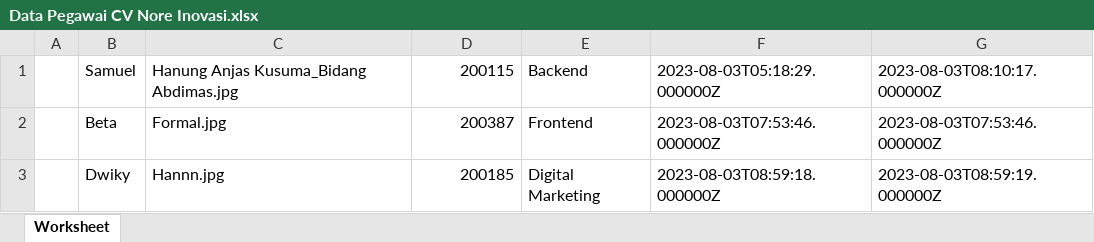
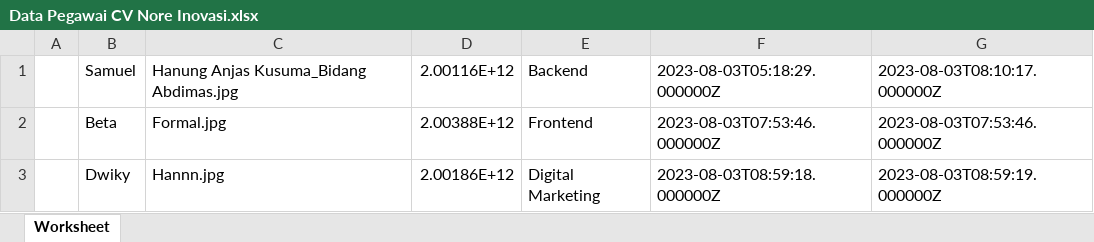
Before and after one commit to HanungAnjas/CRUD-Laravel-6, an Excel workbook: public/EmployeeData/Data Pegawai CV Nore Inovasi.xlsx, sheet Worksheet, drawn as a sheet; values as stored, in another font and other column widths than the file's, no borders; the diff names each change by its address in the sheet, - before the commit and + after, or states it on an @@ line.

Commit message:
perubahan employee controller

```diff
--- a/public/EmployeeData/Data Pegawai CV Nore Inovasi.xlsx (sheet Worksheet)
+++ b/public/EmployeeData/Data Pegawai CV Nore Inovasi.xlsx (sheet Worksheet)
-D1: 200115
+D1: 2.00116E+12
-D2: 200387
+D2: 2.00388E+12
-D3: 200185
+D3: 2.00186E+12
```
Also changed, not shown: 8 other files.
